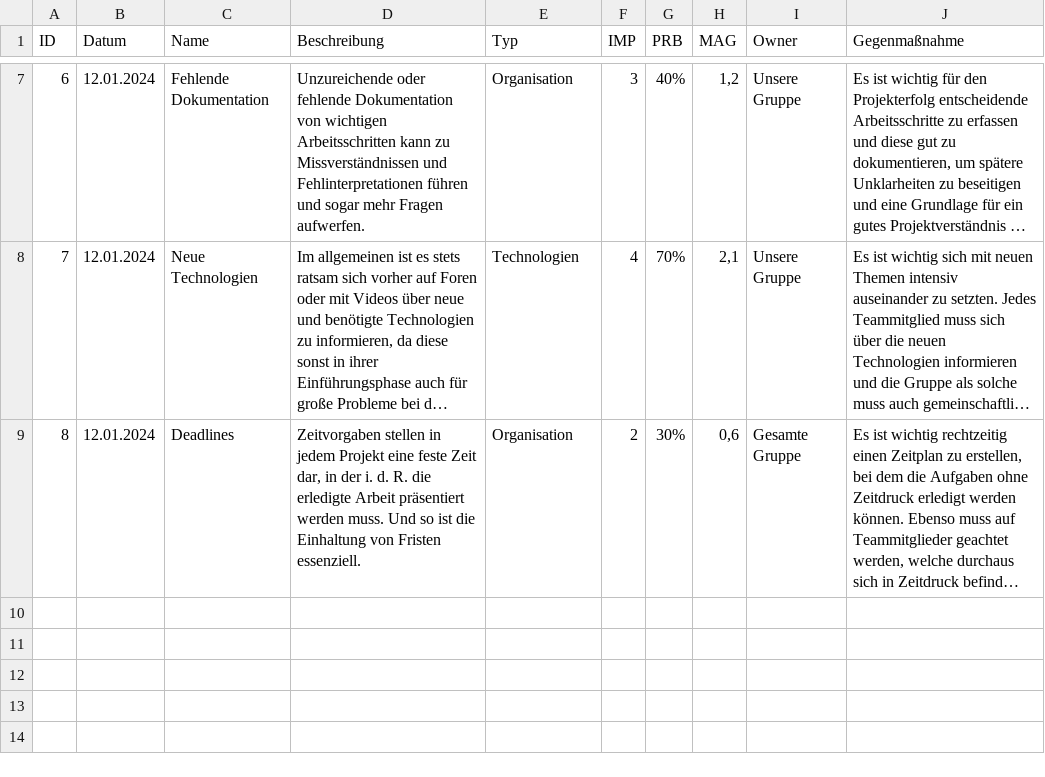
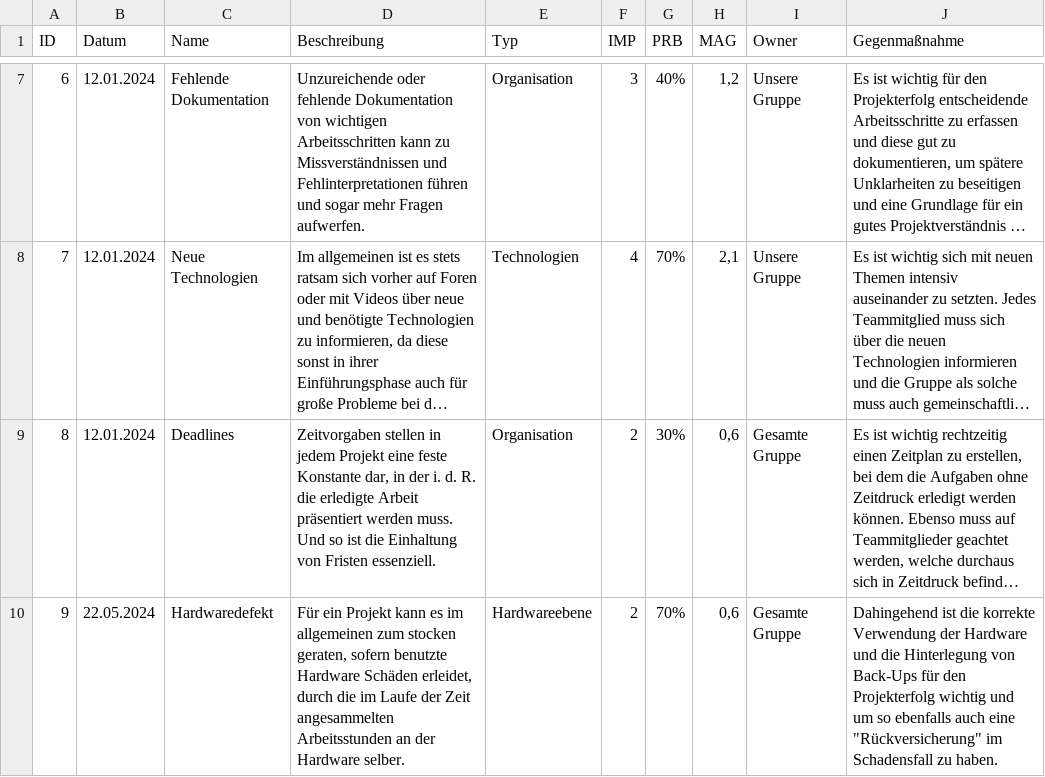
Before and after one commit to tBuddy00/Follow-Me-Roboter, a CSV file: Documentation/project_management/risks.csv, drawn as a sheet; only a part is shown, gaps mark what is left out; long unchanged cells end in …; the diff names each change by its address in the sheet, - before the commit and + after, or states it on an @@ line.

Commit message:
Ergänzung Coach-Meeting + Risk-List + Besprechungsprotokoll

```diff
--- a/Documentation/project_management/risks.csv
+++ b/Documentation/project_management/risks.csv
-D9 (Beschreibung): …eine feste Zeit dar, in…
+D9 (Beschreibung): …eine feste Konstante dar, in…
+row 10: 9 | 22.05.2024 | Hardwaredefekt | Für ein Projekt kann es im allgemeinen zum stocken geraten, sofern benutzte Hardware Schäden erleidet, durch die im Laufe der Zeit angesammelten Arbeitsstunden an der Hardware selber. | Hardwareebene | 2 | 70% | 0,6 | Gesamte Gruppe | Dahingehend ist die korrekte Verwendung der Hardware und die Hinterlegung von Back-Ups für den Projekterfolg wichtig und um so ebenfalls auch eine "Rückversicherung" im Schadensfall zu haben.
```
Also changed, not shown: 3 other files.
